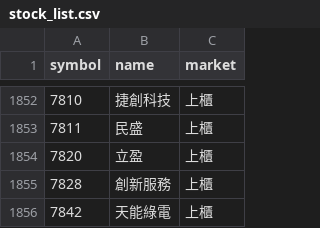
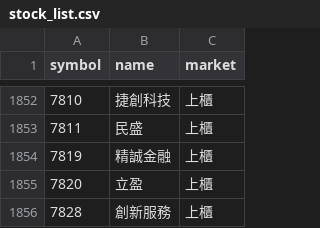
Before and after one commit to ScoppenLin/CandyTWStock, a CSV file: data/stock_list.csv, drawn as a sheet; only a part is shown, gaps mark what is left out; the shorter side is filled out with more unchanged rows; the diff names each change by its address in the sheet, - before the commit and + after, or states it on an @@ line.

```diff
--- a/data/stock_list.csv
+++ b/data/stock_list.csv
+row 1854: 7819 | 精誠金融 | 上櫃
```
Also changed, not shown: logs/error_log.csv, 6 other files.
